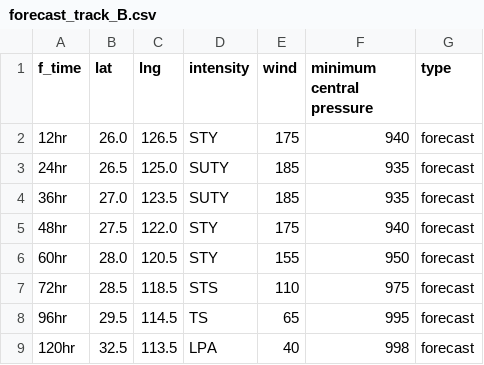
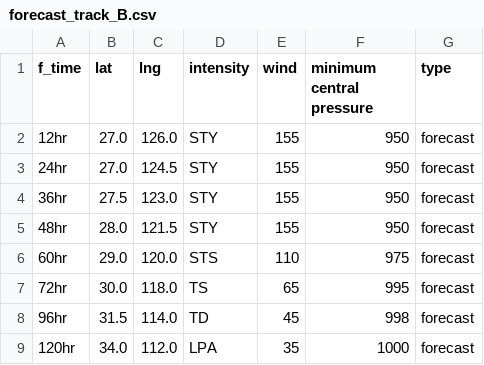
Before and after one commit to zax41006-bot/MMC-TC-GIS, a CSV file: forecast_track_B.csv, drawn as a sheet.

Commit message:
Update forecast_track_B.csv

```diff
--- a/forecast_track_B.csv
+++ b/forecast_track_B.csv
@@ -1,9 +1,9 @@
 f_time,lat,lng,intensity,wind,minimum central pressure,type
-12hr,26.0,126.5,STY,175,940,forecast
-24hr,26.5,125.0,SUTY,185,935,forecast
-36hr,27.0,123.5,SUTY,185,935,forecast
-48hr,27.5,122.0,STY,175,940,forecast
-60hr,28.0,120.5,STY,155,950,forecast
-72hr,28.5,118.5,STS,110,975,forecast
-96hr,29.5,114.5,TS,65,995,forecast
-120hr,32.5,113.5,LPA,40,998,forecast
+12hr,27.0,126.0,STY,155,950,forecast
+24hr,27.0,124.5,STY,155,950,forecast
+36hr,27.5,123.0,STY,155,950,forecast
+48hr,28.0,121.5,STY,155,950,forecast
+60hr,29.0,120.0,STS,110,975,forecast
+72hr,30.0,118.0,TS,65,995,forecast
+96hr,31.5,114.0,TD,45,998,forecast
+120hr,34.0,112.0,LPA,35,1000,forecast
```
